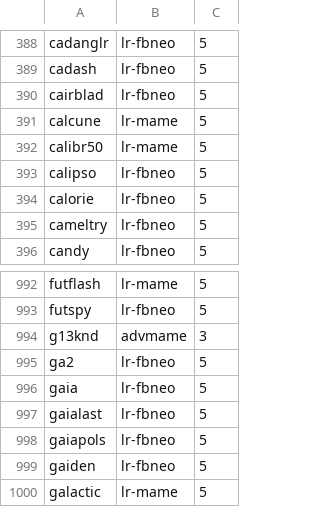
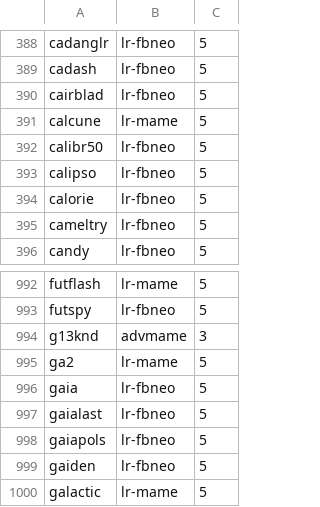
Before and after one commit to obrie/retrokit, a TSV file: config/systems/arcade/emulators.tsv, drawn as a sheet; only a part is shown, gaps mark what is left out.

Commit message:
arcade: Update emulator compatibility ratings

```diff
--- a/config/systems/arcade/emulators.tsv
+++ b/config/systems/arcade/emulators.tsv
@@ -391,3 +391,3 @@ cairblad	lr-fbneo	5
 calcune	lr-mame	5
-calibr50	lr-mame	5
+calibr50	lr-fbneo	5
 calipso	lr-fbneo	5
@@ -994,3 +994,3 @@ futspy	lr-fbneo	5
 g13knd	advmame	3
-ga2	lr-fbneo	5
+ga2	lr-mame	5
 gaia	lr-fbneo	5
```
